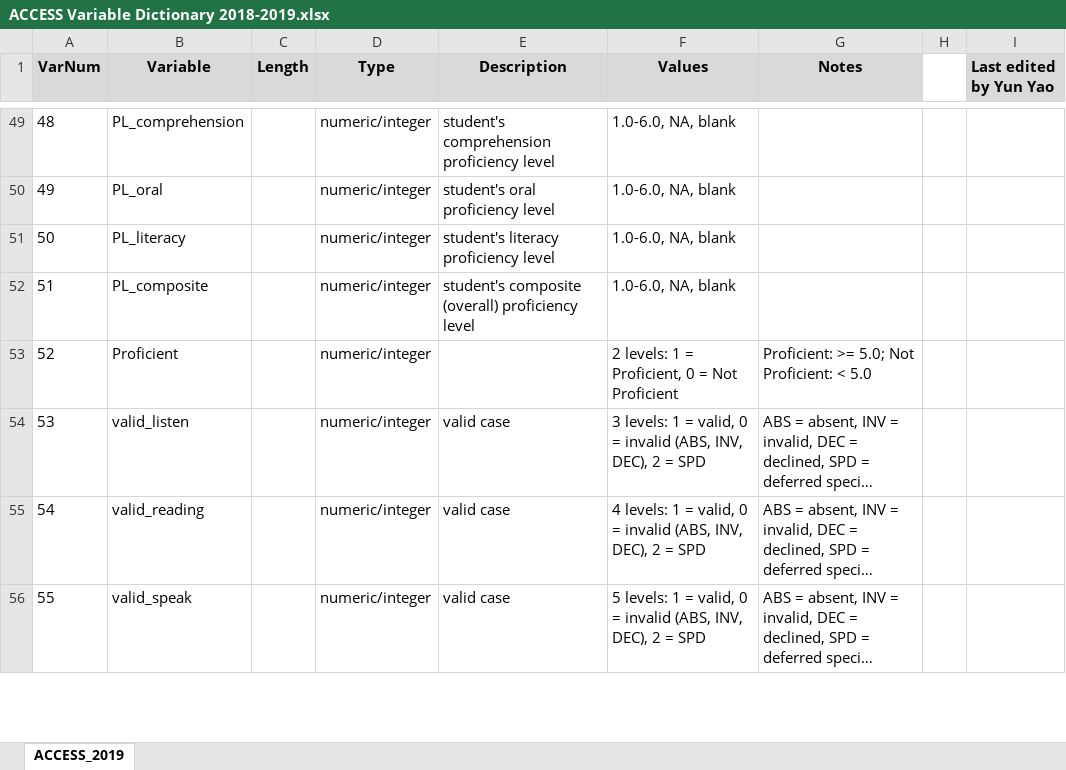
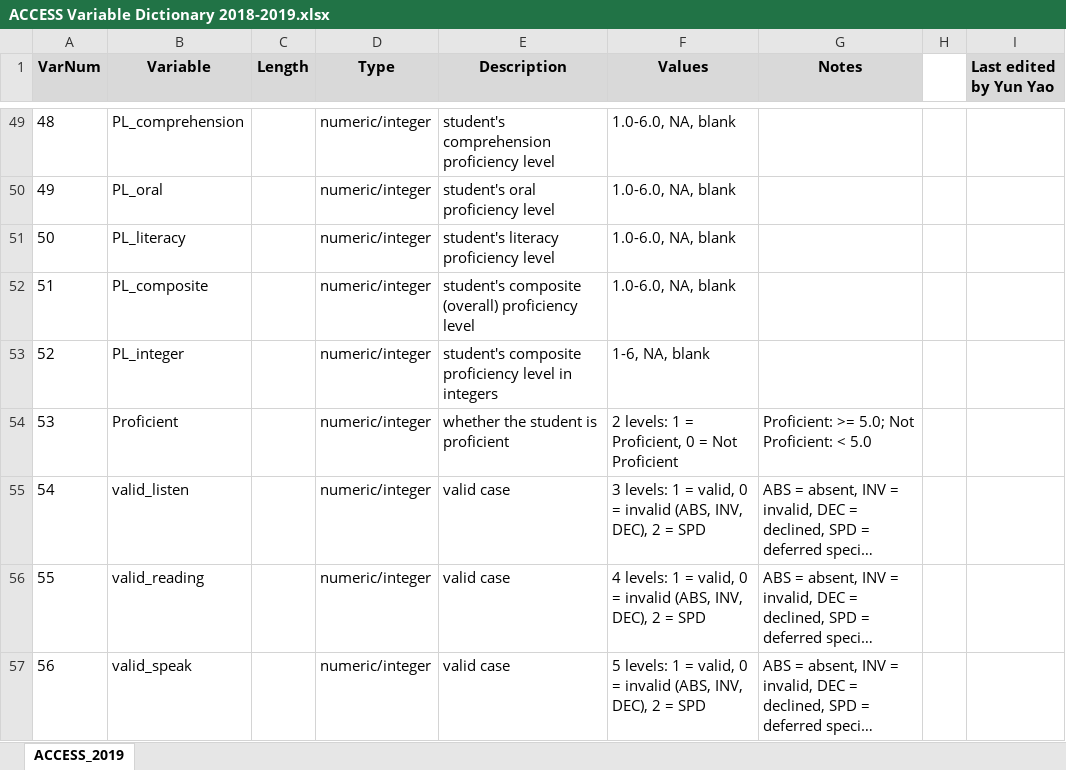
Before and after one commit to nm-ped-accountability/ACCESS-2018-2019, an Excel workbook: variable dictionaries/ACCESS Variable Dictionary 2018-2019.xlsx, sheet ACCESS_2019, drawn as a sheet; only a part is shown, gaps mark what is left out; long unchanged cells end in …; values as stored, in another font and other column widths than the file's, no borders; addresses are those after the commit; the diff names each change by its address in the sheet, - before the commit and + after, or states it on an @@ line.

Commit message:
Update ACCESS Variable Dictionary 2018-2019.xlsx

```diff
--- a/variable dictionaries/ACCESS Variable Dictionary 2018-2019.xlsx (sheet ACCESS_2019)
+++ b/variable dictionaries/ACCESS Variable Dictionary 2018-2019.xlsx (sheet ACCESS_2019)
+row 53: 52 | PL_integer |  | numeric/integer | student's composite proficiency level in integers | 1-6, NA, blank
@@ column A (VarNum) renumbered from row 54 down @@
-E54 (Description): (empty)
+E54 (Description): whether the student is proficient
```
